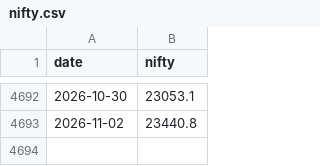
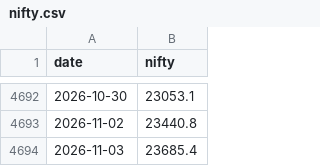
Before and after one commit to rkrjrl-ctrl/claude_drive, a CSV file: data/long_term/nifty.csv, drawn as a sheet; only a part is shown, gaps mark what is left out.

```diff
--- a/data/long_term/nifty.csv
+++ b/data/long_term/nifty.csv
@@ -4693 +4693,2 @@ date,nifty
 2026-11-02,23440.8
+2026-11-03,23685.4
```
Also changed, not shown: data/long_term/hsi.csv, data/long_term/kosdaq.csv, 4 other files.
